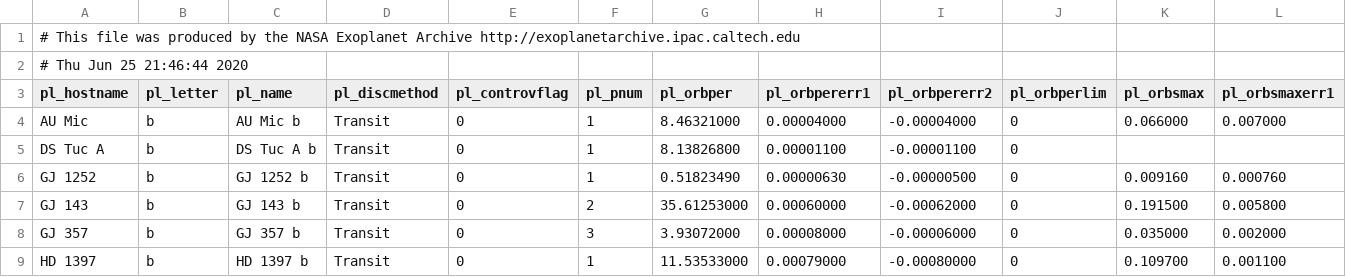
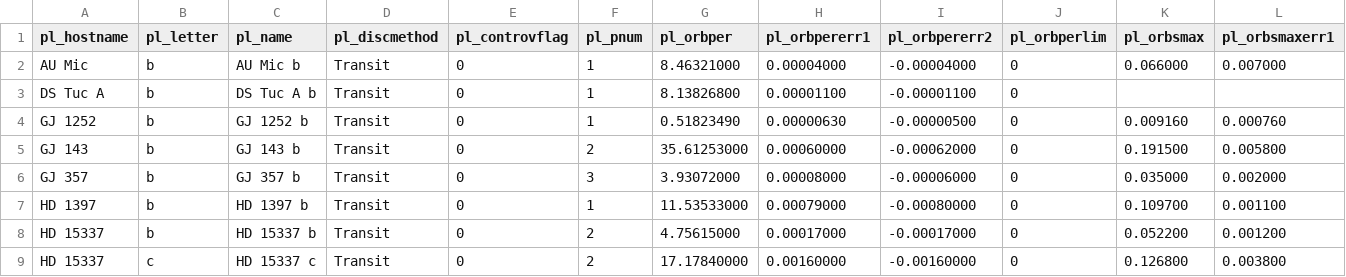
Before and after one commit to Rob685/codeastro_ml_planets, a CSV file: example_data/tess_planets.csv, drawn as a sheet; only a part is shown; the shorter side is filled out with more unchanged rows; rows hold the shown columns only; the diff names each change by its address in the sheet, - before the commit and + after, or states it on an @@ line.

Commit message:
removed header completely from data

```diff
--- a/example_data/tess_planets.csv
+++ b/example_data/tess_planets.csv
-row 1: # This file was produced by the NASA Exoplanet Archive http://exoplanetarchive.ipac.caltech.edu
-row 2: # Thu Jun 25 21:46:44 2020
```
Also changed, not shown: 2 other files.
